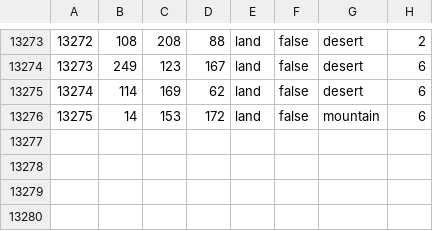
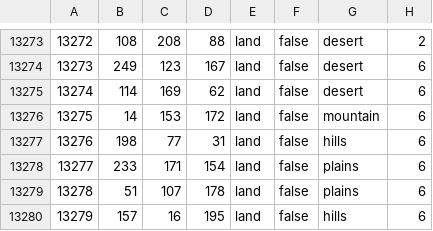
Before and after one commit to NewGrestin/PaxBritannicaRedux, a CSV file: map/definition.csv, drawn as a sheet; only a part is shown, gaps mark what is left out; the diff names each change by its address in the sheet, - before the commit and + after, or states it on an @@ line.

```diff
--- a/map/definition.csv
+++ b/map/definition.csv
+row 13277: 13276 | 198 | 77 | 31 | land | false | hills | 6
+row 13278: 13277 | 233 | 171 | 154 | land | false | plains | 6
+row 13279: 13278 | 51 | 107 | 178 | land | false | plains | 6
+row 13280: 13279 | 157 | 16 | 195 | land | false | hills | 6
```
Also changed, not shown: 9 other files.
